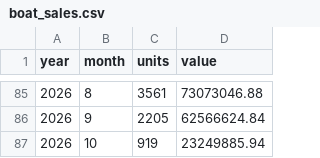
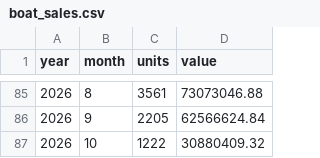
Before and after one commit to EconDataNerd/RecBoatSales, a CSV file: app/boat_sales.csv, drawn as a sheet; only a part is shown, gaps mark what is left out.

```diff
--- a/app/boat_sales.csv
+++ b/app/boat_sales.csv
@@ -86,2 +86,2 @@
 2026,9,2205,62566624.84
-2026,10,919,23249885.94
+2026,10,1222,30880409.32
```
Also changed, not shown: app/boat_sales_by_source.csv, 2 other files.
